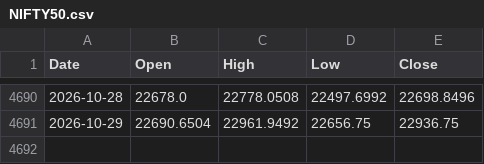
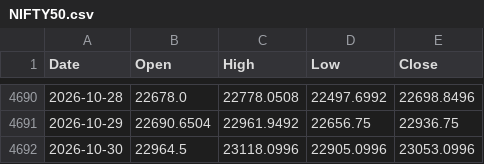
Before and after one commit to viruop/paper-arena, a CSV file: data/market/NIFTY50.csv, drawn as a sheet; only a part is shown, gaps mark what is left out.

```diff
--- a/data/market/NIFTY50.csv
+++ b/data/market/NIFTY50.csv
@@ -4691 +4691,2 @@ Date,Open,High,Low,Close
 2026-10-29,22690.6504,22961.9492,22656.75,22936.75
+2026-10-30,22964.5,23118.0996,22905.0996,23053.0996
```
Also changed, not shown: data/market/GOLDBEES.csv, data/market/NIFTYBEES.csv, 7 other files.
